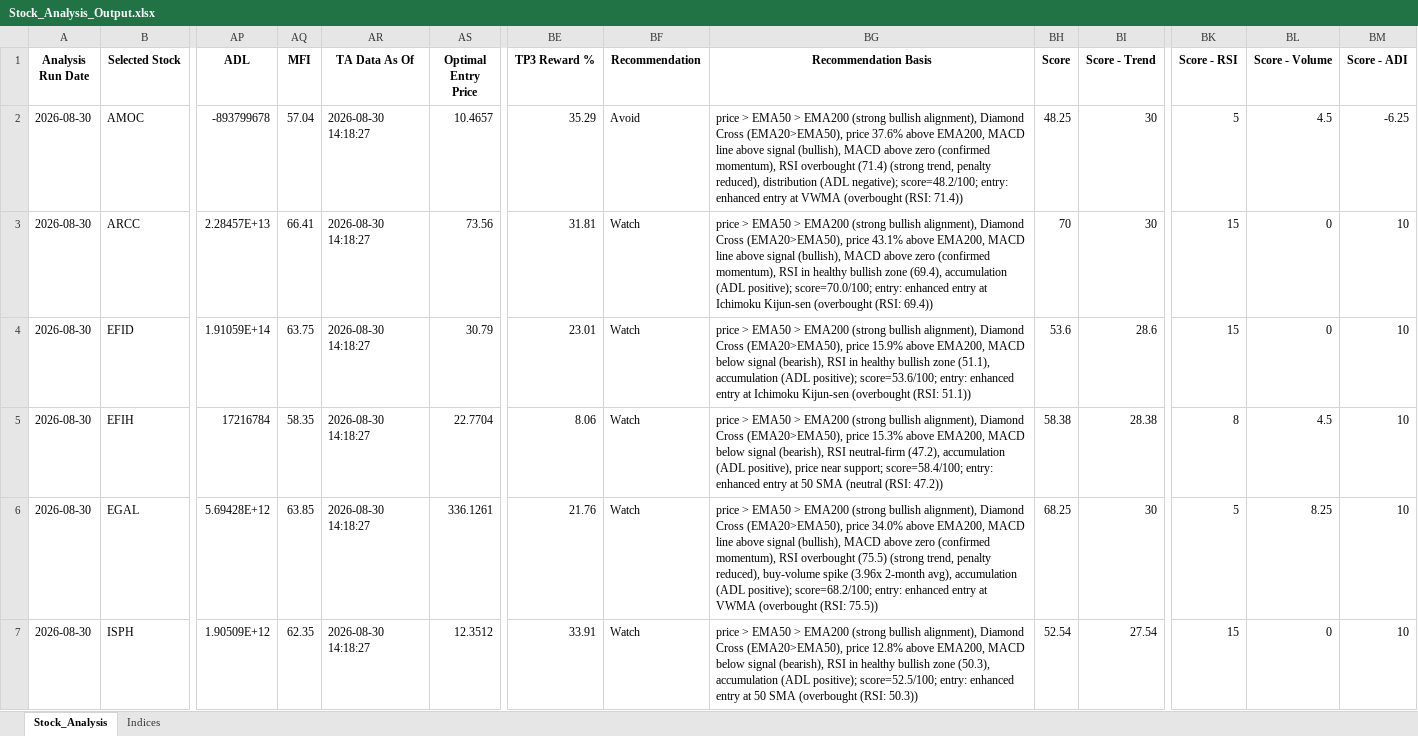
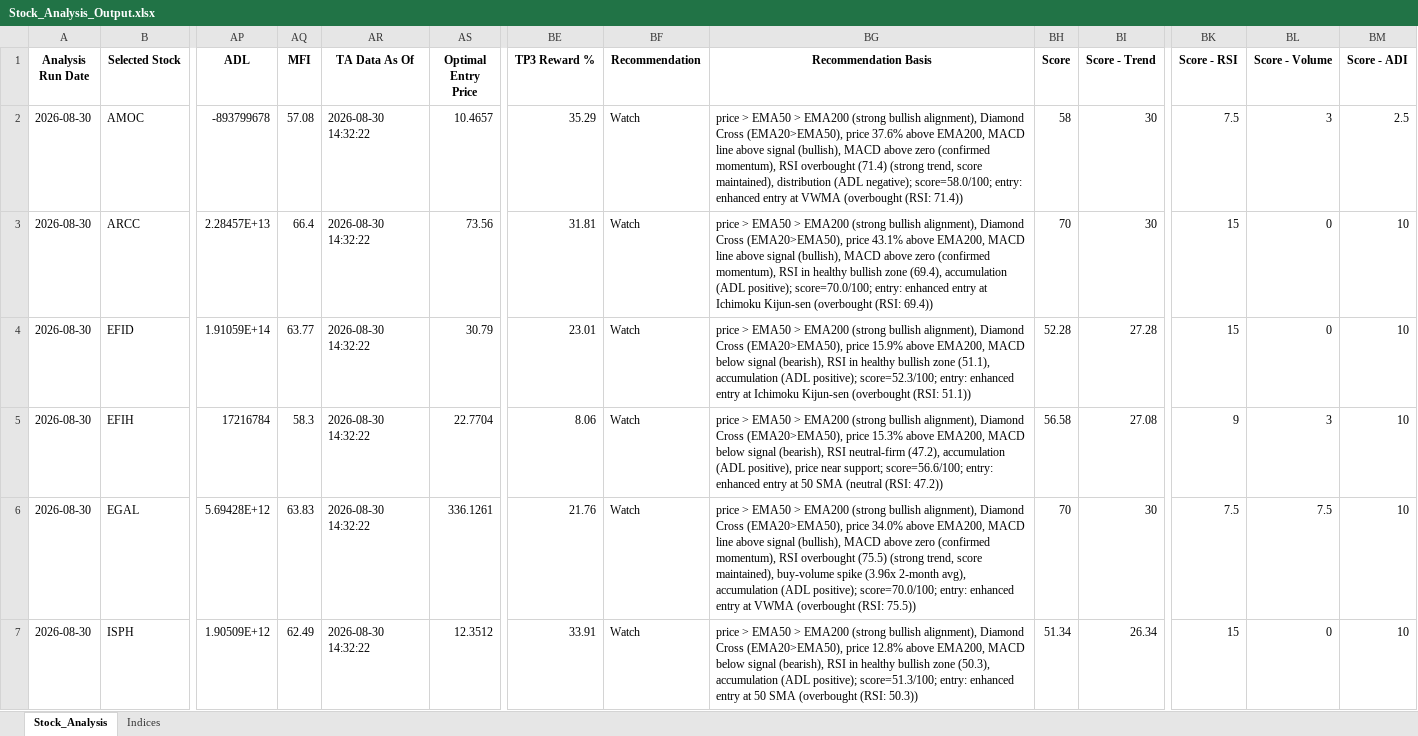
Before and after one commit to ARa2of/egx-stock-analysis, an Excel workbook: Stock_Analysis_Output.xlsx, sheet Stock_Analysis, drawn as a sheet; only a part is shown, gaps mark what is left out; values as stored, in another font and other column widths than the file's, no borders; the diff covers the shown part only; the diff names each change by its address in the sheet, - before the commit and + after, or states it on an @@ line.

```diff
--- a/Stock_Analysis_Output.xlsx (sheet Stock_Analysis)
+++ b/Stock_Analysis_Output.xlsx (sheet Stock_Analysis)
-AQ2 (MFI): 57.04
+AQ2 (MFI): 57.08
-AR2:AR7 (TA Data As Of): 2026-08-30 14:18:27
+AR2:AR7 (TA Data As Of): 2026-08-30 14:32:22
-BF2 (Recommendation): Avoid
+BF2 (Recommendation): Watch
-BG2 (Recommendation Basis): …(strong trend, penalty reduced), distribution (ADL negative); score=48.2/100; entry: enhanced…
+BG2 (Recommendation Basis): …(strong trend, score maintained), distribution (ADL negative); score=58.0/100; entry: enhanced…
-BH2 (Score): 48.25
+BH2 (Score): 58
-BK2 (Score - RSI): 5
+BK2 (Score - RSI): 7.5
-BL2 (Score - Volume): 4.5
+BL2 (Score - Volume): 3
-BM2 (Score - ADI): -6.25
+BM2 (Score - ADI): 2.5
-AQ3 (MFI): 66.41
+AQ3 (MFI): 66.4
-AQ4 (MFI): 63.75
+AQ4 (MFI): 63.77
-BG4 (Recommendation Basis): …(ADL positive); score=53.6/100; entry: enhanced…
+BG4 (Recommendation Basis): …(ADL positive); score=52.3/100; entry: enhanced…
-BH4 (Score): 53.6
+BH4 (Score): 52.28
-BI4 (Score - Trend): 28.6
+BI4 (Score - Trend): 27.28
-AQ5 (MFI): 58.35
+AQ5 (MFI): 58.3
-BG5 (Recommendation Basis): …near support; score=58.4/100; entry: enhanced…
+BG5 (Recommendation Basis): …near support; score=56.6/100; entry: enhanced…
-BH5 (Score): 58.38
+BH5 (Score): 56.58
-BI5 (Score - Trend): 28.38
+BI5 (Score - Trend): 27.08
-BK5 (Score - RSI): 8
+BK5 (Score - RSI): 9
-BL5 (Score - Volume): 4.5
+BL5 (Score - Volume): 3
-AQ6 (MFI): 63.85
+AQ6 (MFI): 63.83
-BG6 (Recommendation Basis): …(strong trend, penalty reduced), buy-volume spike (3.96x 2-month avg), accumulation (ADL positive); score=68.2/100; entry: enhanced…
+BG6 (Recommendation Basis): …(strong trend, score maintained), buy-volume spike (3.96x 2-month avg), accumulation (ADL positive); score=70.0/100; entry: enhanced…
-BH6 (Score): 68.25
+BH6 (Score): 70
-BK6 (Score - RSI): 5
+BK6 (Score - RSI): 7.5
-BL6 (Score - Volume): 8.25
+BL6 (Score - Volume): 7.5
-AQ7 (MFI): 62.35
+AQ7 (MFI): 62.49
-BG7 (Recommendation Basis): …(ADL positive); score=52.5/100; entry: enhanced…
+BG7 (Recommendation Basis): …(ADL positive); score=51.3/100; entry: enhanced…
-BH7 (Score): 52.54
+BH7 (Score): 51.34
-BI7 (Score - Trend): 27.54
+BI7 (Score - Trend): 26.34
```
Also changed, not shown: 262 edited cells elsewhere in this sheet, sheet Indices, 1 other file.
